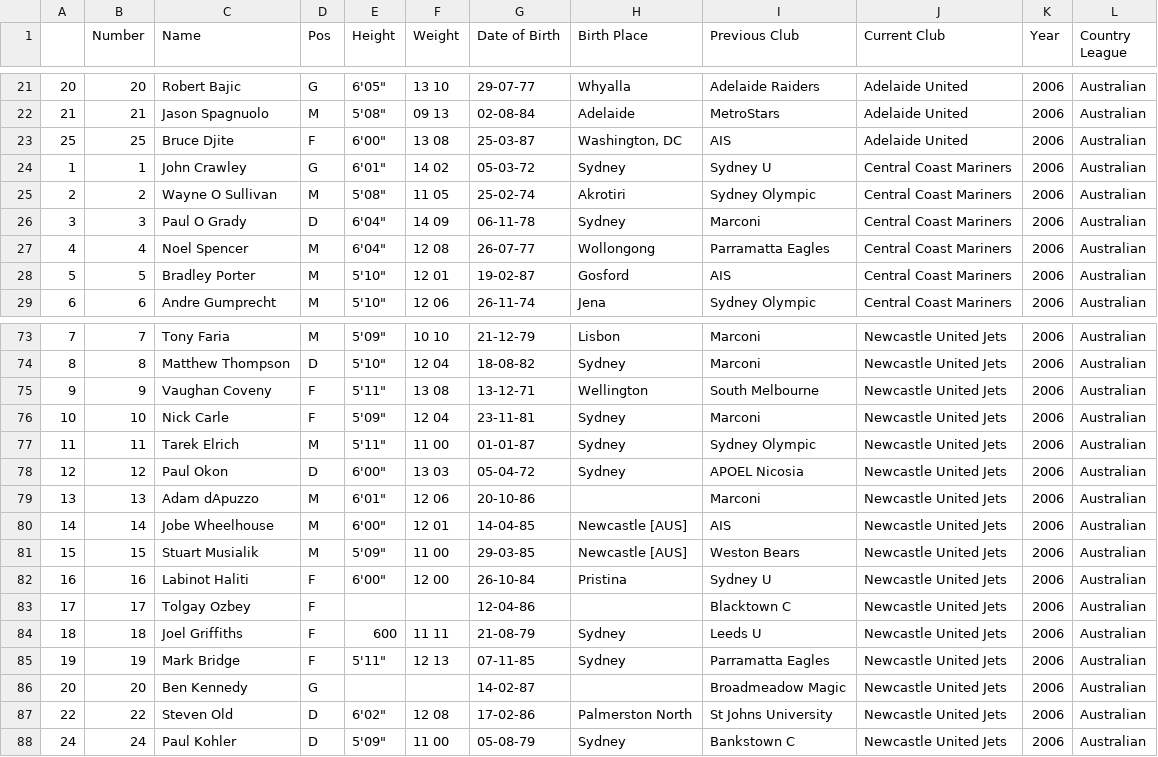
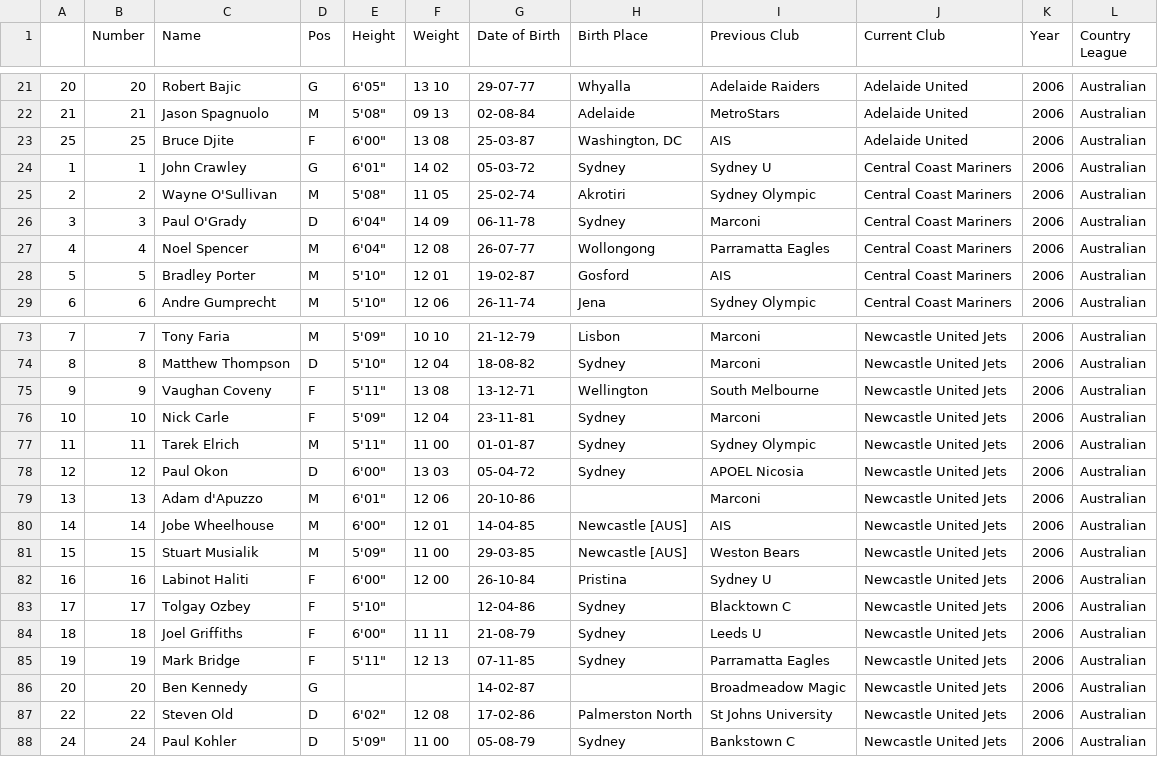
Before and after one commit to jeremydroberts/Soccer-Transfers, a CSV file: csv/australia/australia_0607.csv, drawn as a sheet; only a part is shown, gaps mark what is left out; the diff names each change by its address in the sheet, - before the commit and + after, or states it on an @@ line.

Commit message:
Update australia_0607.csv

```diff
--- a/csv/australia/australia_0607.csv
+++ b/csv/australia/australia_0607.csv
-C25 (Name): Wayne O Sullivan
+C25 (Name): Wayne O'Sullivan
-C26 (Name): Paul O Grady
+C26 (Name): Paul O'Grady
-C79 (Name): Adam dApuzzo
+C79 (Name): Adam d'Apuzzo
-E83 (Height): (empty)
+E83 (Height): 5'10"
-H83 (Birth Place): (empty)
+H83 (Birth Place): Sydney
-E84 (Height): 600
+E84 (Height): 6'00"
```
